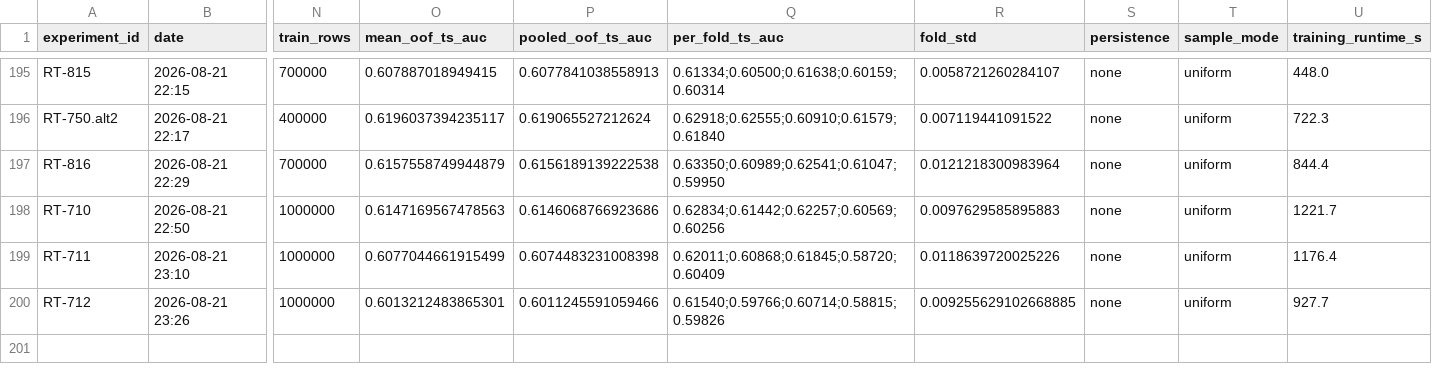
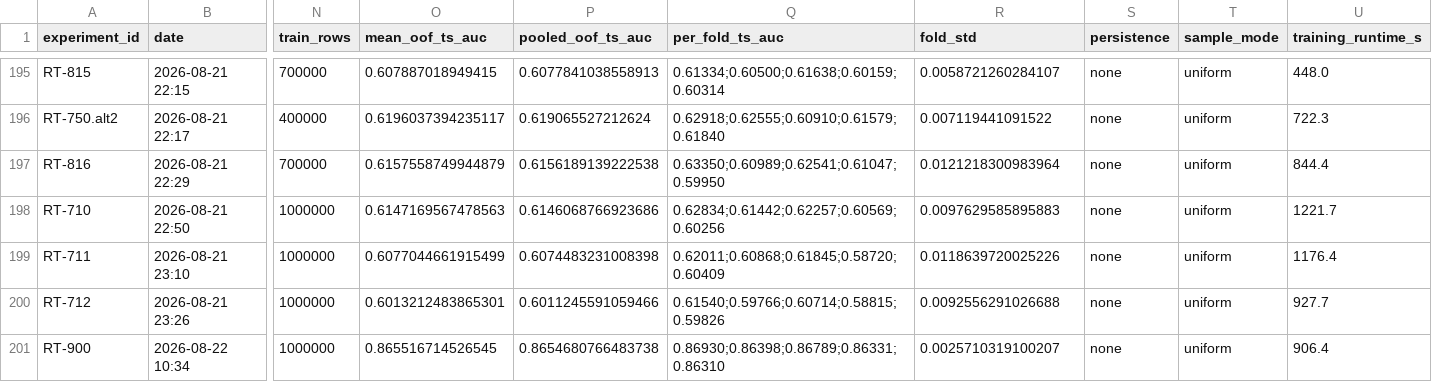
Before and after one commit to WolfpackOfOne/structural-break-public, a CSV file: research/RESULTS.csv, drawn as a sheet; only a part is shown, gaps mark what is left out; rows hold the shown columns only; the diff names each change by its address in the sheet, - before the commit and + after, or states it on an @@ line.

```diff
--- a/research/RESULTS.csv
+++ b/research/RESULTS.csv
-R200 (fold_std): 0.009255629102668885
+R200 (fold_std): 0.0092556291026688
+row 201: RT-900 | 2026-08-22 10:34 | 1000000 | 0.865516714526545 | 0.8654680766483738 | 0.86930;0.86398;0.86789;0.86331;0.86310 | 0.0025710319100207 | none | uniform | 906.4
```
Also changed, not shown: 2 other files.
